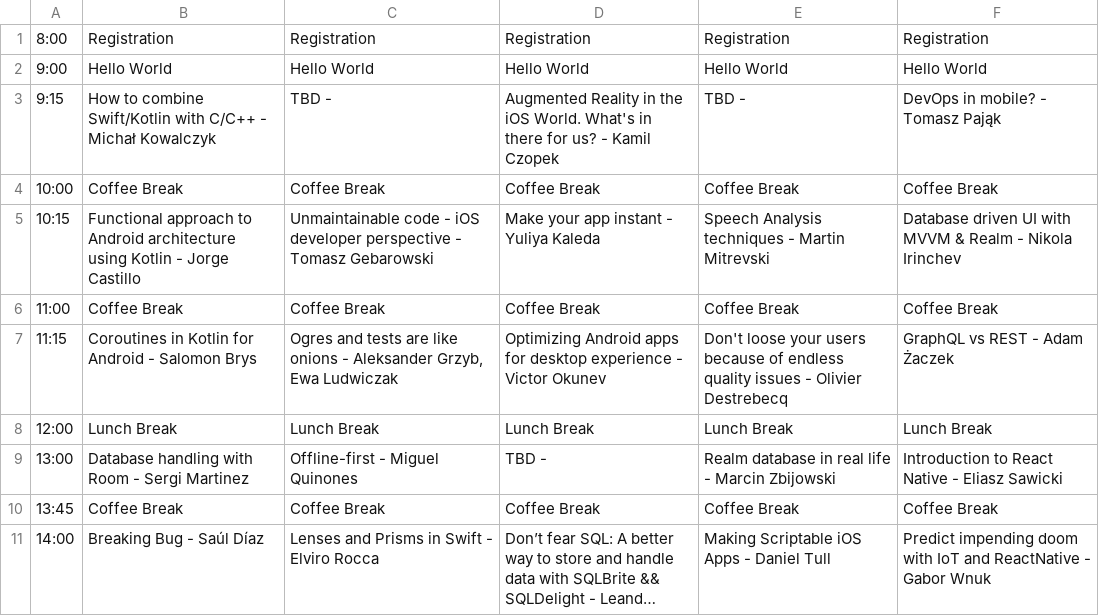
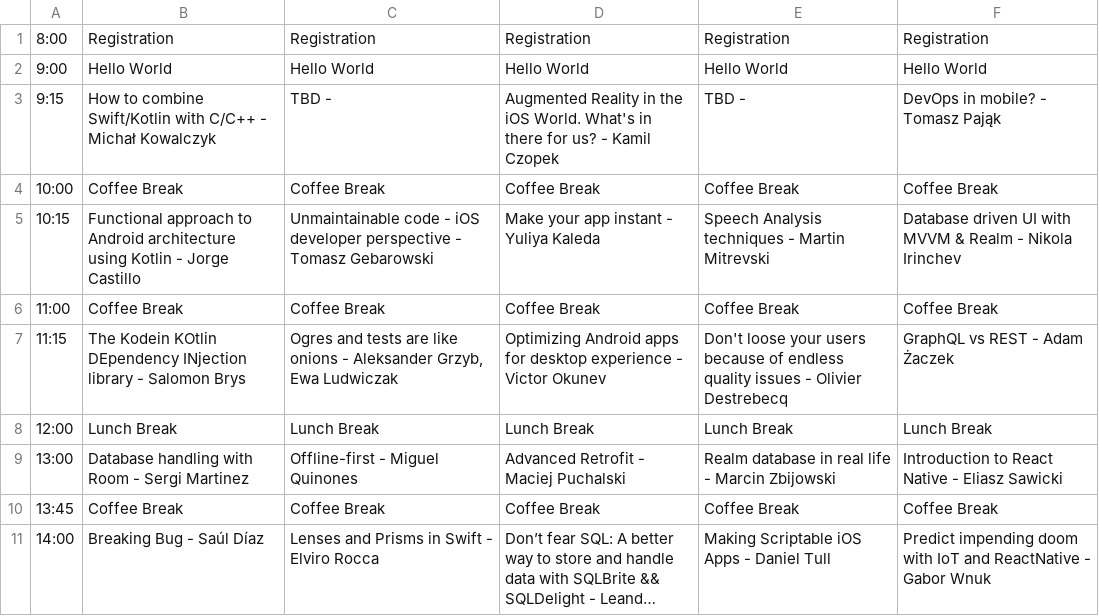
Before and after one commit to Mobilization/2017.mobilization.pl, a CSV file: doc/agenda.csv, drawn as a sheet; only a part is shown; long unchanged cells end in ….

```diff
--- a/doc/agenda.csv
+++ b/doc/agenda.csv
@@ -6,5 +6,5 @@
 11:00;Coffee Break;Coffee Break;Coffee Break;Coffee Break;Coffee Break;
-11:15;Coroutines in Kotlin for Android - Salomon Brys;Ogres and tests are like onions - Aleksander Grzyb, Ewa Ludwiczak;Optimizing Android apps for desktop experience - Victor Okunev;Don't loose your users because of endless quality issues - Olivier Destrebecq;GraphQL vs REST - Adam Żaczek;
+11:15;The Kodein KOtlin DEpendency INjection library - Salomon Brys;Ogres and tests are like onions - Aleksander Grzyb, Ewa Ludwiczak;Optimizing Android apps for desktop experience - Victor Okunev;Don't loose your users because of endless quality issues - Olivier Destrebecq;GraphQL vs REST - Adam Żaczek;
 12:00;Lunch Break;Lunch Break;Lunch Break;Lunch Break;Lunch Break;
-13:00;Database handling with Room - Sergi Martinez;Offline-first - Miguel Quinones;TBD - ;Realm database in real life - Marcin Zbijowski;Introduction to React Native - Eliasz Sawicki;
+13:00;Database handling with Room - Sergi Martinez;Offline-first - Miguel Quinones;Advanced Retrofit - Maciej Puchalski;Realm database in real life - Marcin Zbijowski;Introduction to React Native - Eliasz Sawicki;
 13:45;Coffee Break;Coffee Break;Coffee Break;Coffee Break;Coffee Break;
```
Also changed, not shown: 6 other files.
